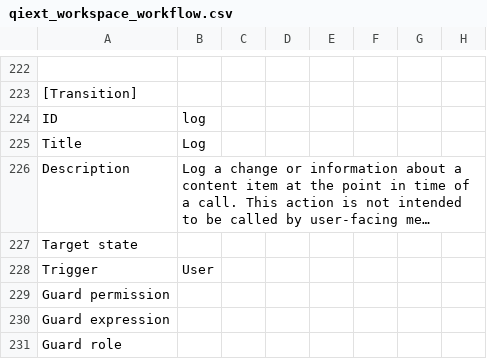
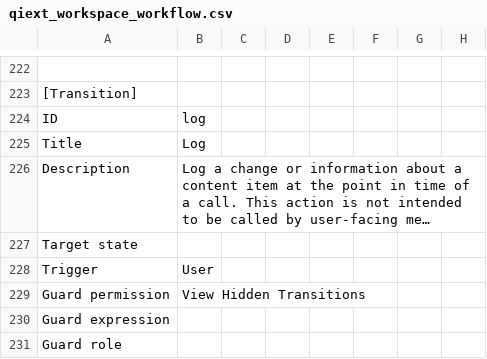
Before and after one commit to collective/collective.teamwork, a CSV file: uu/qiext/profiles/default/workflow_csv/qiext_workspace_workflow.csv, drawn as a sheet; only a part is shown, gaps mark what is left out; long unchanged cells end in …; the diff names each change by its address in the sheet, - before the commit and + after, or states it on an @@ line.

Commit message:
set up permission and rolemap entry, along with guard on log transition, to hide the log transition from all users, including Manager.  Normally this could be done by omitting an action Title, but this is not possible with collective.wtf defined workflows using csv files, so this is the most reasonable workaround or alternate solution.

```diff
--- a/uu/qiext/profiles/default/workflow_csv/qiext_workspace_workflow.csv
+++ b/uu/qiext/profiles/default/workflow_csv/qiext_workspace_workflow.csv
-B229: (empty)
+B229: View Hidden Transitions
```
Also changed, not shown: 3 other files.
